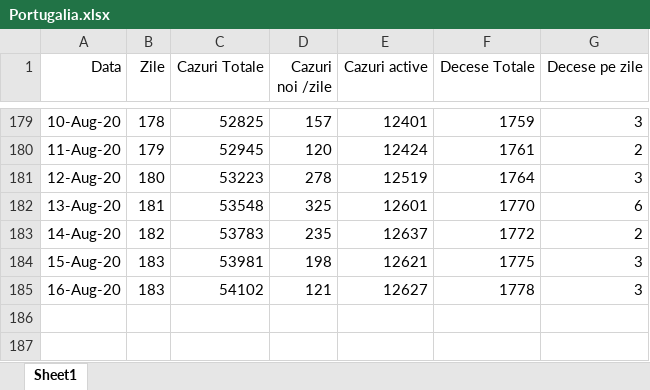
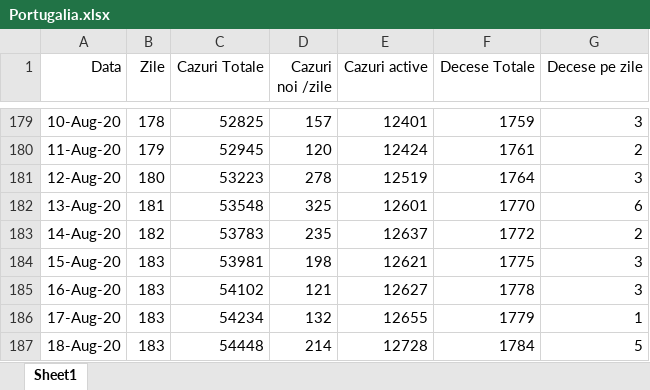
Before and after one commit to nor24o/Practica_covid19_UTCN, an Excel workbook: Database/Kato/Portugalia.xlsx, sheet Sheet1, drawn as a sheet; only a part is shown, gaps mark what is left out; values as stored, in another font and other column widths than the file's, no borders; the diff names each change by its address in the sheet, - before the commit and + after, or states it on an @@ line.

```diff
--- a/Database/Kato/Portugalia.xlsx (sheet Sheet1)
+++ b/Database/Kato/Portugalia.xlsx (sheet Sheet1)
+row 186: 17-Aug-20 | 183 | 54234 | 132 | 12655 | 1779 | 1
+row 187: 18-Aug-20 | 183 | 54448 | 214 | 12728 | 1784 | 5
```
Also changed, not shown: Database/Kato/USA.xlsx, Database/Kato/aerlive_data.xlsx.
